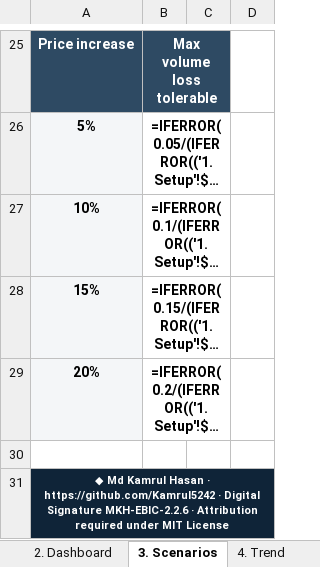
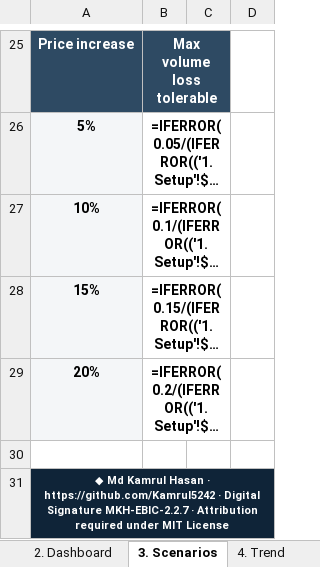
Before and after one commit to Kamrul5242/entrepreneur-business-intelligence-cfo, an Excel workbook: assets/cfo-premium-dashboard.xlsx, sheet 3. Scenarios, drawn as a sheet; only a part is shown, gaps mark what is left out; long unchanged cells end in …; values as stored, in another font and other column widths than the file's, no borders; formulas without a stored value are shown as written; conditional formats not drawn; the diff names each change by its address in the sheet, - before the commit and + after, or states it on an @@ line.

```diff
--- a/assets/cfo-premium-dashboard.xlsx (sheet 3. Scenarios)
+++ b/assets/cfo-premium-dashboard.xlsx (sheet 3. Scenarios)
-A31: …Digital Signature MKH-EBIC-2.2.6 · Attribution…
+A31: …Digital Signature MKH-EBIC-2.2.7 · Attribution…
```
Also changed, not shown: sheet Signature, sheet 4. Trend, sheet 1. Setup, sheet 2. Dashboard, sheet 0. Start Here, 26 other files.
